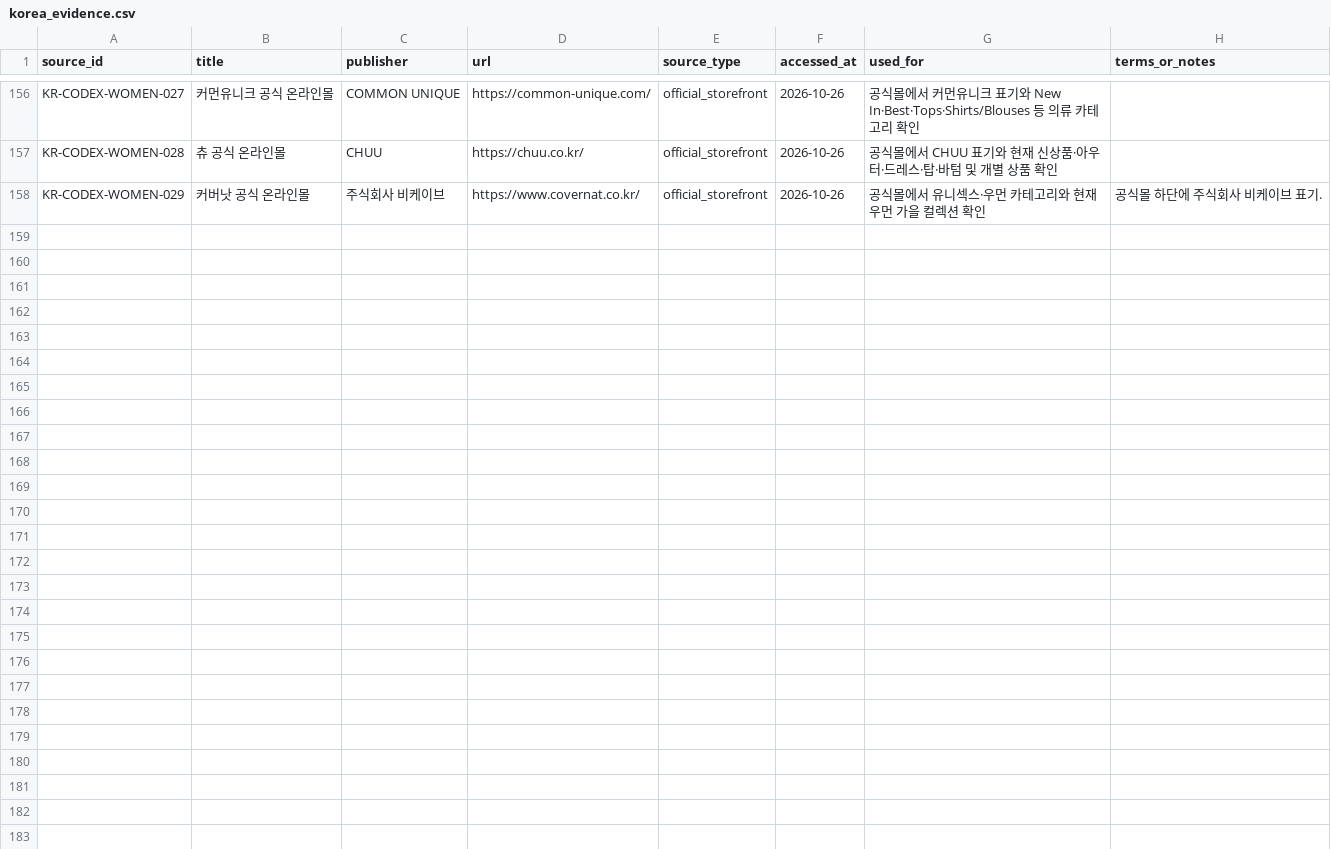
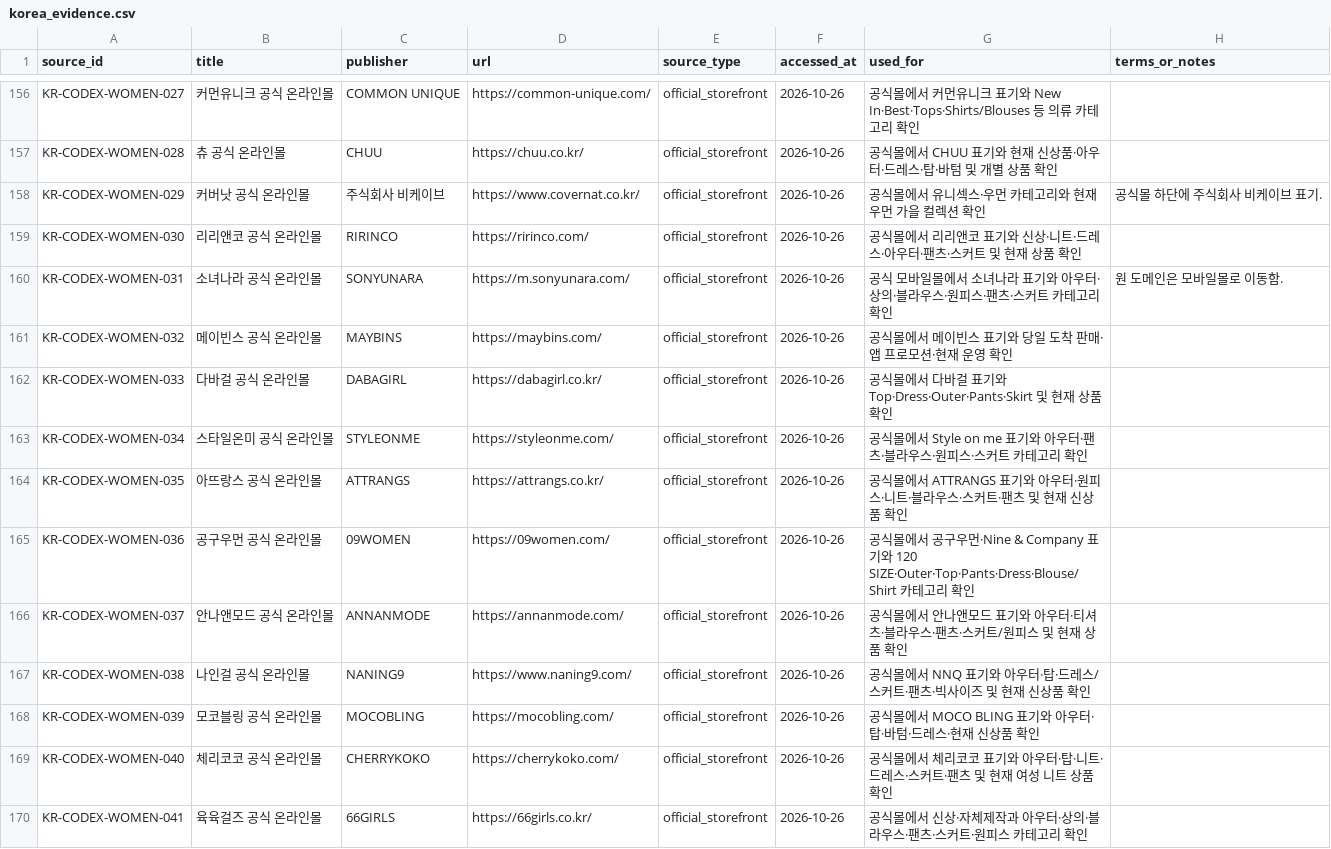
Before and after one commit to alstndus18-ops/Portfolio, a CSV file: research/fashion-commerce-map/data/curated/korea_evidence.csv, drawn as a sheet; only a part is shown, gaps mark what is left out; the diff names each change by its address in the sheet, - before the commit and + after, or states it on an @@ line.

```diff
--- a/research/fashion-commerce-map/data/curated/korea_evidence.csv
+++ b/research/fashion-commerce-map/data/curated/korea_evidence.csv
+row 159: KR-CODEX-WOMEN-030 | 리리앤코 공식 온라인몰 | RIRINCO | https://ririnco.com/ | official_storefront | 2026-10-26 | 공식몰에서 리리앤코 표기와 신상·니트·드레스·아우터·팬츠·스커트 및 현재 상품 확인
+row 160: KR-CODEX-WOMEN-031 | 소녀나라 공식 온라인몰 | SONYUNARA | https://m.sonyunara.com/ | official_storefront | 2026-10-26 | 공식 모바일몰에서 소녀나라 표기와 아우터·상의·블라우스·원피스·팬츠·스커트 카테고리 확인 | 원 도메인은 모바일몰로 이동함.
+row 161: KR-CODEX-WOMEN-032 | 메이빈스 공식 온라인몰 | MAYBINS | https://maybins.com/ | official_storefront | 2026-10-26 | 공식몰에서 메이빈스 표기와 당일 도착 판매·앱 프로모션·현재 운영 확인
+row 162: KR-CODEX-WOMEN-033 | 다바걸 공식 온라인몰 | DABAGIRL | https://dabagirl.co.kr/ | official_storefront | 2026-10-26 | 공식몰에서 다바걸 표기와 Top·Dress·Outer·Pants·Skirt 및 현재 상품 확인
+row 163: KR-CODEX-WOMEN-034 | 스타일온미 공식 온라인몰 | STYLEONME | https://styleonme.com/ | official_storefront | 2026-10-26 | 공식몰에서 Style on me 표기와 아우터·팬츠·블라우스·원피스·스커트 카테고리 확인
+row 164: KR-CODEX-WOMEN-035 | 아뜨랑스 공식 온라인몰 | ATTRANGS | https://attrangs.co.kr/ | official_storefront | 2026-10-26 | 공식몰에서 ATTRANGS 표기와 아우터·원피스·니트·블라우스·스커트·팬츠 및 현재 신상품 확인
+row 165: KR-CODEX-WOMEN-036 | 공구우먼 공식 온라인몰 | 09WOMEN | https://09women.com/ | official_storefront | 2026-10-26 | 공식몰에서 공구우먼·Nine & Company 표기와 120 SIZE·Outer·Top·Pants·Dress·Blouse/Shirt 카테고리 확인
+row 166: KR-CODEX-WOMEN-037 | 안나앤모드 공식 온라인몰 | ANNANMODE | https://annanmode.com/ | official_storefront | 2026-10-26 | 공식몰에서 안나앤모드 표기와 아우터·티셔츠·블라우스·팬츠·스커트/원피스 및 현재 상품 확인
+row 167: KR-CODEX-WOMEN-038 | 나인걸 공식 온라인몰 | NANING9 | https://www.naning9.com/ | official_storefront | 2026-10-26 | 공식몰에서 NNQ 표기와 아우터·탑·드레스/스커트·팬츠·빅사이즈 및 현재 신상품 확인
+row 168: KR-CODEX-WOMEN-039 | 모코블링 공식 온라인몰 | MOCOBLING | https://mocobling.com/ | official_storefront | 2026-10-26 | 공식몰에서 MOCO BLING 표기와 아우터·탑·바텀·드레스·현재 신상품 확인
+row 169: KR-CODEX-WOMEN-040 | 체리코코 공식 온라인몰 | CHERRYKOKO | https://cherrykoko.com/ | official_storefront | 2026-10-26 | 공식몰에서 체리코코 표기와 아우터·탑·니트·드레스·스커트·팬츠 및 현재 여성 니트 상품 확인
+row 170: KR-CODEX-WOMEN-041 | 육육걸즈 공식 온라인몰 | 66GIRLS | https://66girls.co.kr/ | official_storefront | 2026-10-26 | 공식몰에서 신상·자체제작과 아우터·상의·블라우스·팬츠·스커트·원피스 카테고리 확인
```
Also changed, not shown: research/fashion-commerce-map/data/curated/korea_entities.csv, research/fashion-commerce-map/data/curated/korea_relationships.csv, 1 other file.
